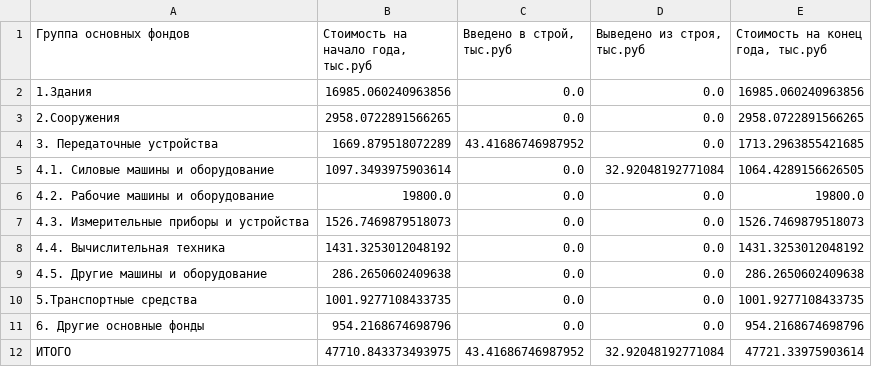
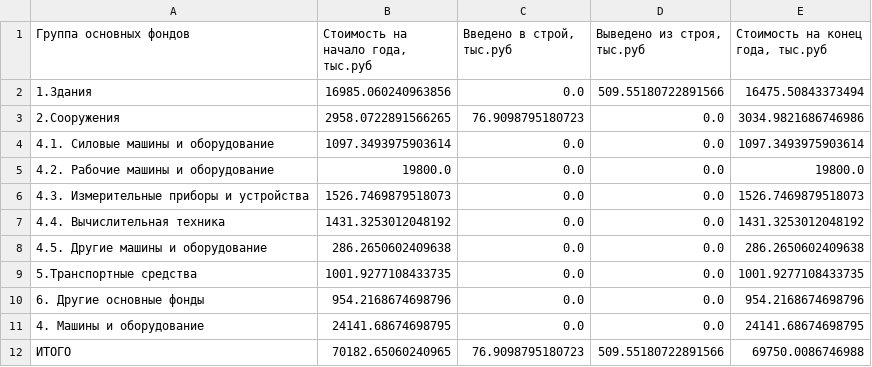
Before and after one commit to CheetoS101918/course, a CSV file: task2/Основные_производственные_фонды_предприятия.csv, drawn as a sheet.

```diff
--- a/task2/Основные_производственные_фонды_предприятия.csv
+++ b/task2/Основные_производственные_фонды_предприятия.csv
@@ -1,6 +1,5 @@
 Группа основных фондов;Стоимость на начало года, тыс.руб;Введено в строй, тыс.руб;Выведено из строя, тыс.руб;Стоимость на конец года, тыс.руб
-1.Здания;16985.060240963856;0.0;0.0;16985.060240963856
-2.Сооружения;2958.0722891566265;0.0;0.0;2958.0722891566265
-3. Передаточные устройства;1669.879518072289;43.41686746987952;0.0;1713.2963855421685
-4.1. Силовые машины и оборудование;1097.3493975903614;0.0;32.92048192771084;1064.4289156626505
+1.Здания;16985.060240963856;0.0;509.55180722891566;16475.50843373494
+2.Сооружения;2958.0722891566265;76.9098795180723;0.0;3034.9821686746986
+4.1. Силовые машины и оборудование;1097.3493975903614;0.0;0.0;1097.3493975903614
 4.2. Рабочие машины и оборудование;19800.0;0.0;0.0;19800.0
@@ -11,2 +10,3 @@
 6. Другие основные фонды;954.2168674698796;0.0;0.0;954.2168674698796
-ИТОГО;47710.843373493975;43.41686746987952;32.92048192771084;47721.33975903614
+4. Машины и оборудование;24141.68674698795;0.0;0.0;24141.68674698795
+ИТОГО;70182.65060240965;76.9098795180723;509.55180722891566;69750.0086746988
```
Also changed, not shown: task2/Исходные_данные_основные_фонды.csv, 3 other files.
